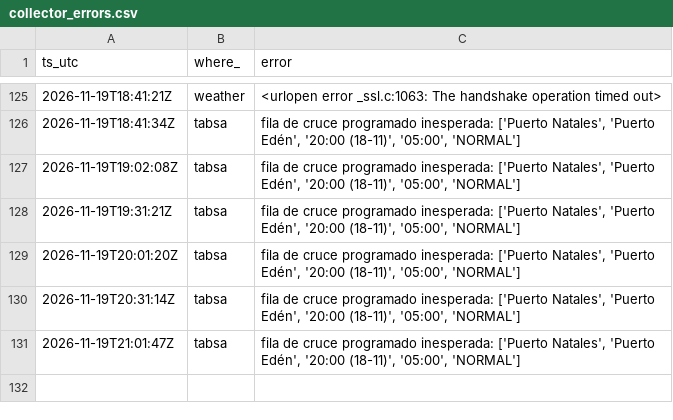
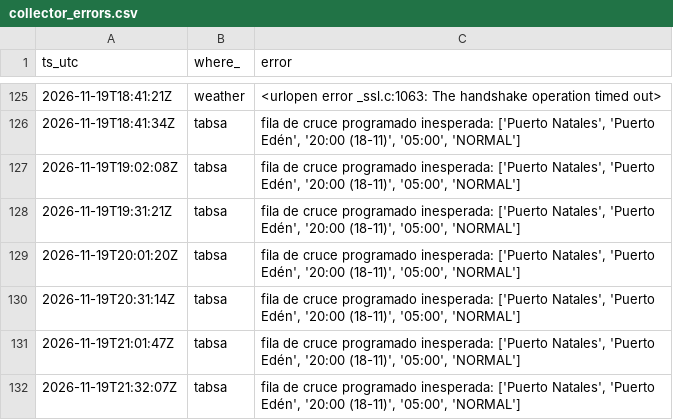
Before and after one commit to c-couto/Corredor_Austral, a CSV file: data/auto/collector_errors.csv, drawn as a sheet; only a part is shown, gaps mark what is left out.

```diff
--- a/data/auto/collector_errors.csv
+++ b/data/auto/collector_errors.csv
@@ -131 +131,2 @@ ts_utc,where_,error
 2026-11-19T21:01:47Z,tabsa,"fila de cruce programado inesperada: ['Puerto Natales', 'Puerto Edén', '20:00 (18-11)', '05:00', 'NORMAL']"
+2026-11-19T21:32:07Z,tabsa,"fila de cruce programado inesperada: ['Puerto Natales', 'Puerto Edén', '20:00 (18-11)', '05:00', 'NORMAL']"
```
Also changed, not shown: data/auto/marine_obs.csv, data/auto/weather_obs.csv, 1 other file.
